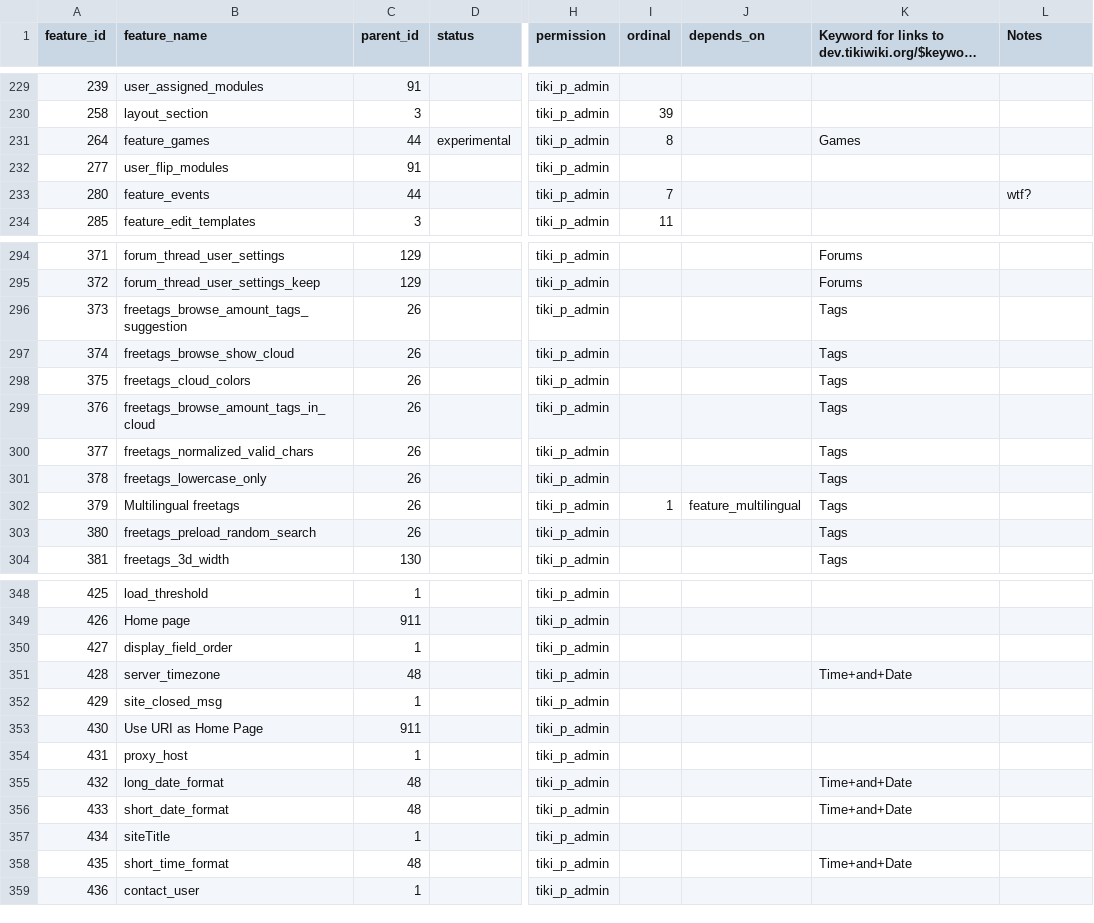
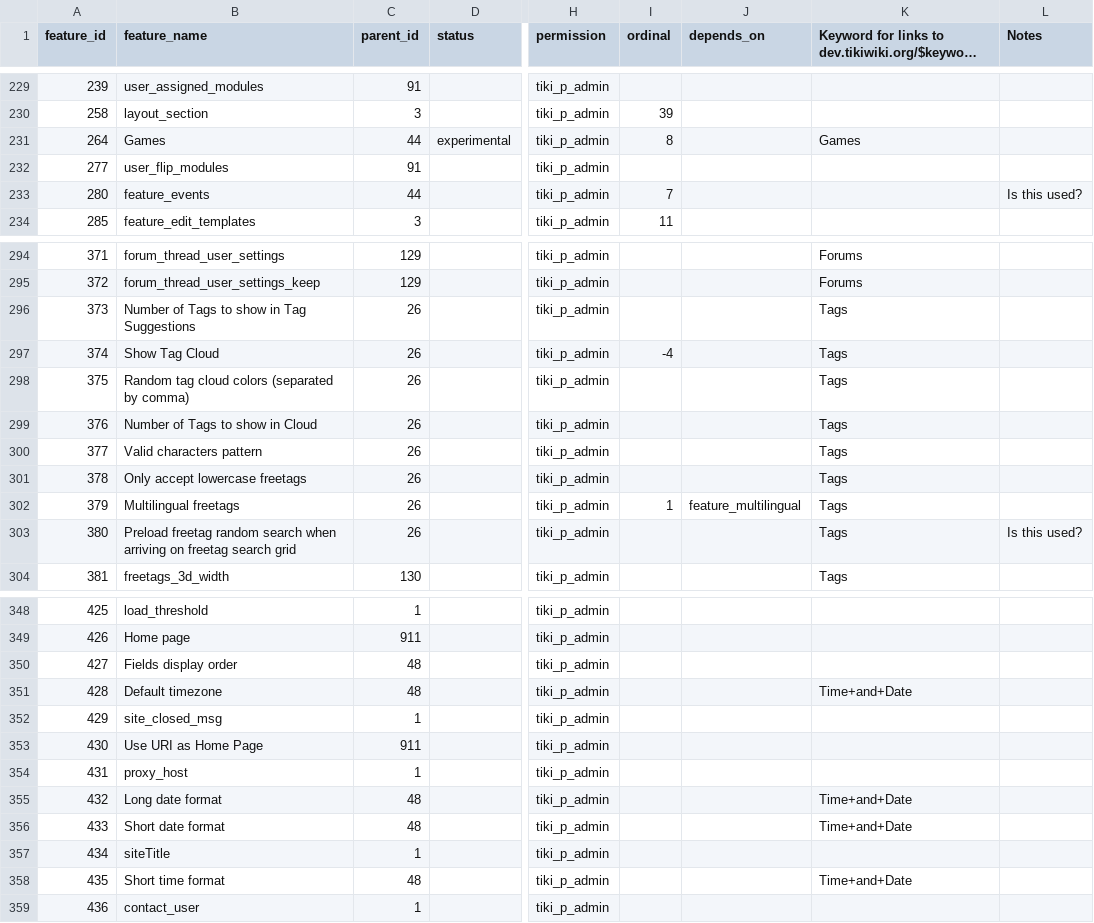
Before and after one commit to marclaporte/tiki, a CSV file: db/features.csv, drawn as a sheet; only a part is shown, gaps mark what is left out; long unchanged cells end in …; the diff covers the shown part only; the diff names each change by its address in the sheet, - before the commit and + after, or states it on an @@ line.

```diff
--- a/db/features.csv
+++ b/db/features.csv
-B231 (feature_name): feature_games
+B231 (feature_name): Games
-L233 (Notes): wtf?
+L233 (Notes): Is this used?
-B296 (feature_name): freetags_browse_amount_tags_suggestion
+B296 (feature_name): Number of Tags to show in Tag Suggestions
-B297 (feature_name): freetags_browse_show_cloud
+B297 (feature_name): Show Tag Cloud
-I297 (ordinal): (empty)
+I297 (ordinal): -4
-B298 (feature_name): freetags_cloud_colors
+B298 (feature_name): Random tag cloud colors (separated by comma)
-B299 (feature_name): freetags_browse_amount_tags_in_cloud
+B299 (feature_name): Number of Tags to show in Cloud
-B300 (feature_name): freetags_normalized_valid_chars
+B300 (feature_name): Valid characters pattern
-B301 (feature_name): freetags_lowercase_only
+B301 (feature_name): Only accept lowercase freetags
-B303 (feature_name): freetags_preload_random_search
+B303 (feature_name): Preload freetag random search when arriving on freetag search grid
-L303 (Notes): (empty)
+L303 (Notes): Is this used?
-B350 (feature_name): display_field_order
+B350 (feature_name): Fields display order
-C350 (parent_id): 1
+C350 (parent_id): 48
-B351 (feature_name): server_timezone
+B351 (feature_name): Default timezone
-B355 (feature_name): long_date_format
+B355 (feature_name): Long date format
-B356 (feature_name): short_date_format
+B356 (feature_name): Short date format
-B358 (feature_name): short_time_format
+B358 (feature_name): Short time format
```
Also changed, not shown: 19 edited cells elsewhere in this file.
